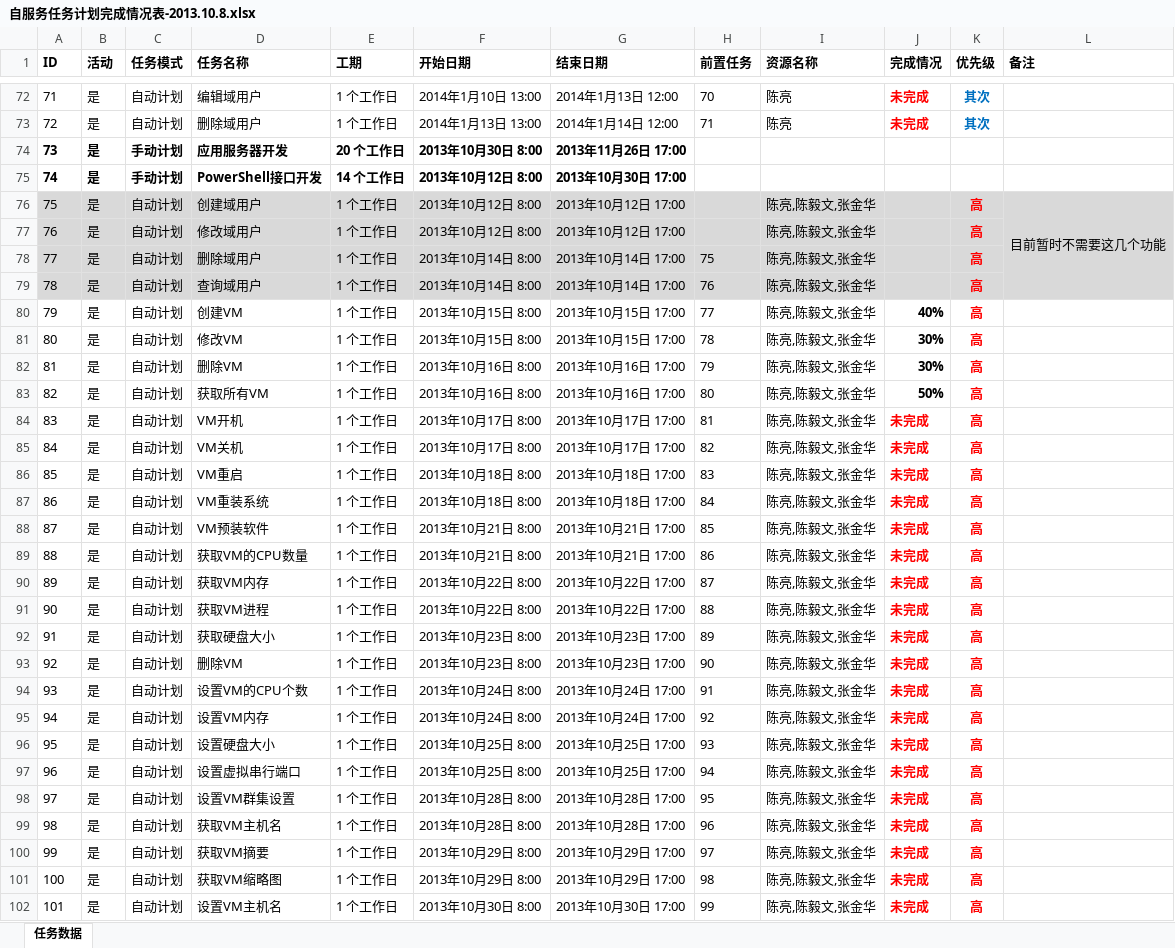
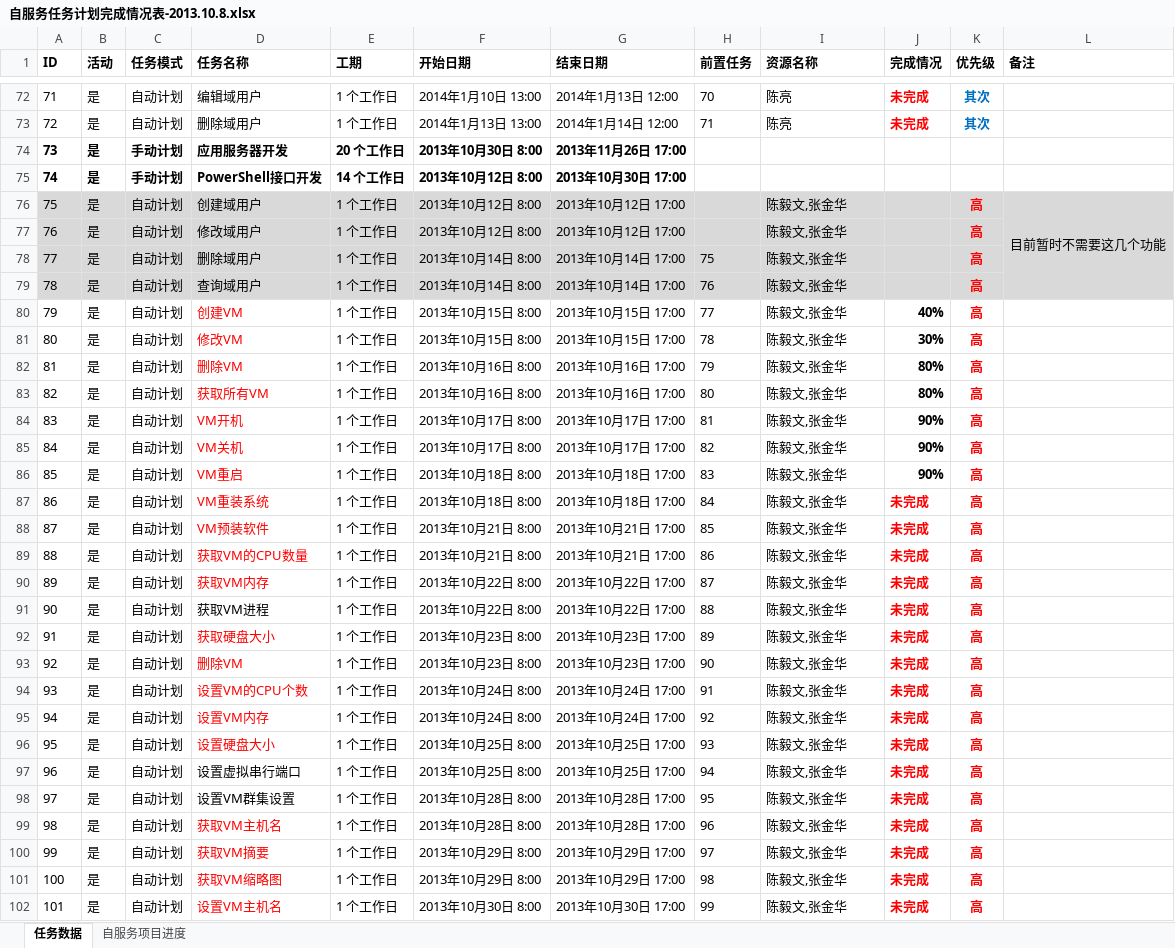
Before and after one commit to tomdev2008/WorkFiles, an Excel workbook: trunk/System_Center_2012/doc/3.项目策划/自服务任务计划完成情况表-2013.10.8.xlsx, sheet 任务数据, drawn as a sheet; only a part is shown, gaps mark what is left out; values as stored, in another font and other column widths than the file's, no borders; the diff covers the shown part only; the diff names each change by its address in the sheet, - before the commit and + after, or states it on an @@ line.

```diff
--- a/trunk/System_Center_2012/doc/3.项目策划/自服务任务计划完成情况表-2013.10.8.xlsx (sheet 任务数据)
+++ b/trunk/System_Center_2012/doc/3.项目策划/自服务任务计划完成情况表-2013.10.8.xlsx (sheet 任务数据)
+sheet tab: 自服务项目进度
-I76:I102 (资源名称): 陈亮,陈毅文,张金华
+I76:I102 (资源名称): 陈毅文,张金华
-D80:D90 text colour: black
+D80:D90 text colour: #FF0000
-J82 (完成情况): 30%
+J82 (完成情况): 80%
-J83 (完成情况): 50%
+J83 (完成情况): 80%
-J84:J86 (完成情况): 未完成
+J84:J86 (完成情况): 90%
-J84:J86 text colour: #FF0000
+J84:J86 text colour: black
-D92:D96 text colour: black
+D92:D96 text colour: #FF0000
-D99:D102 text colour: black
+D99:D102 text colour: #FF0000
```
Also changed, not shown: 17 edited cells and cell formats elsewhere in this sheet, 36 other files.
